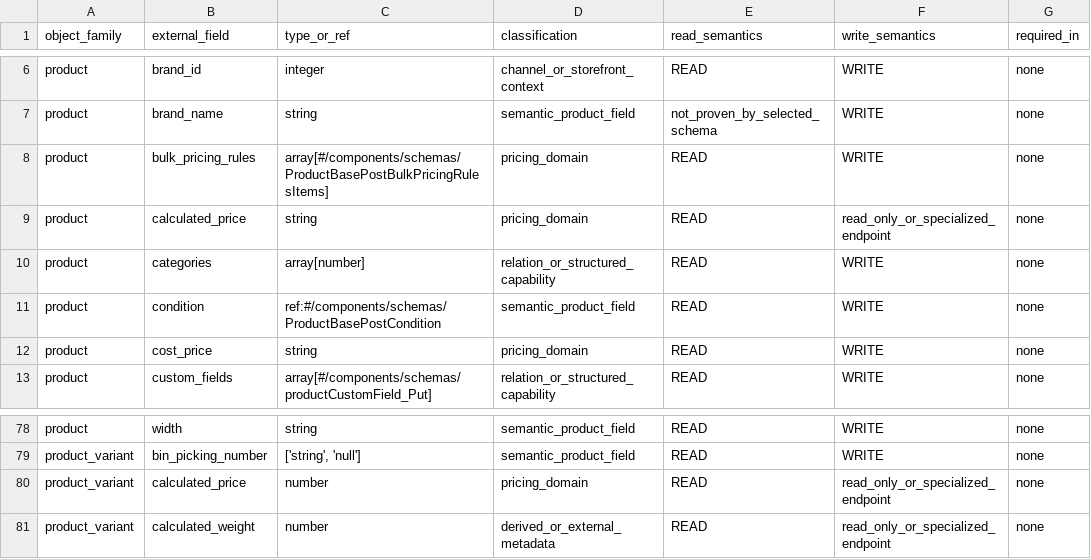
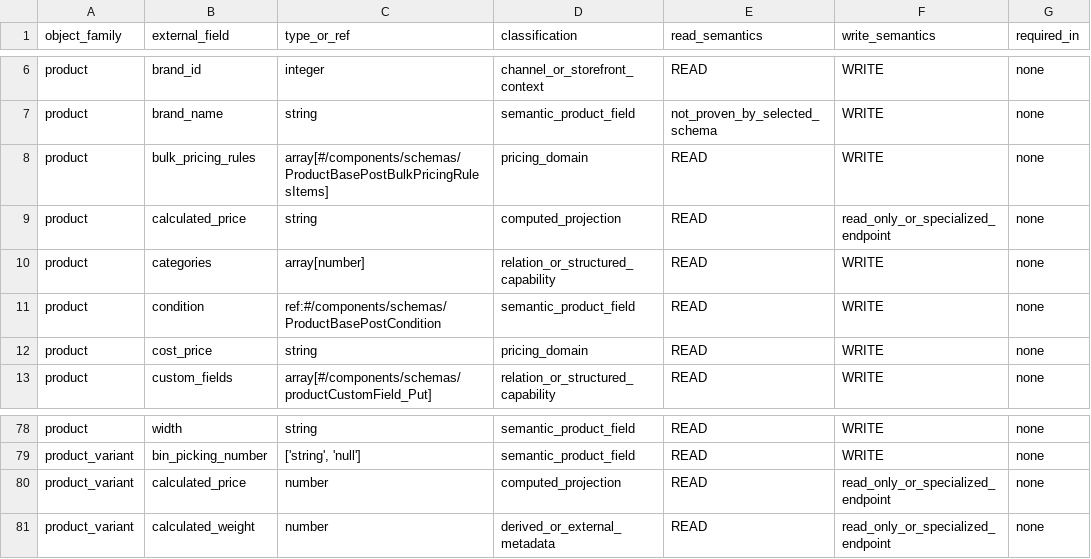
Before and after one commit to Stanislavikus/babypark-b2b, a CSV file: docs/data/bigcommerce_v3_product_capability_inventory.csv, drawn as a sheet; only a part is shown, gaps mark what is left out; the diff names each change by its address in the sheet, - before the commit and + after, or states it on an @@ line.

Commit message:
fix(bigcommerce-inventory): mark calculated price as projection

```diff
--- a/docs/data/bigcommerce_v3_product_capability_inventory.csv
+++ b/docs/data/bigcommerce_v3_product_capability_inventory.csv
-D9 (classification): pricing_domain
+D9 (classification): computed_projection
-D80 (classification): pricing_domain
+D80 (classification): computed_projection
```
